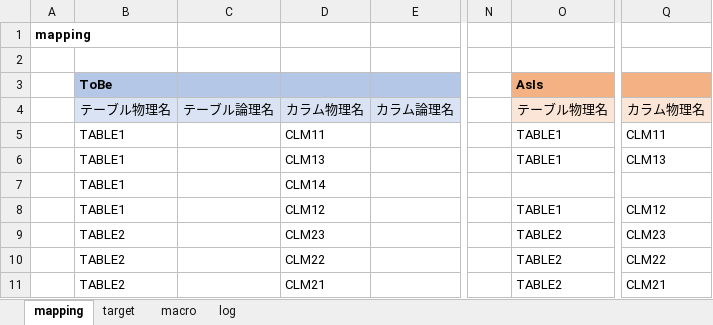
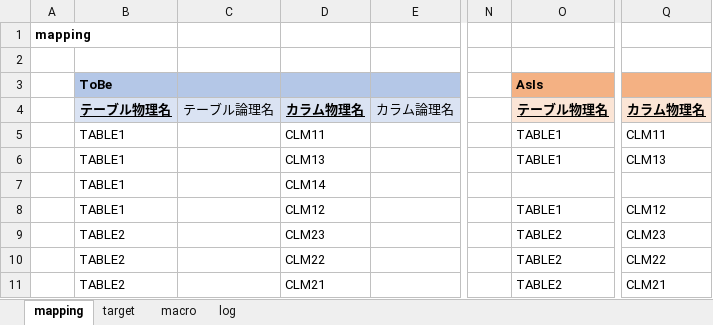
Before and after one commit to mtk57/Public, an Excel workbook: VBA/DBデータ並べ替えマクロ/DBデータ並べ替え.xlsm, sheet mapping, drawn as a sheet; only a part is shown, gaps mark what is left out; values as stored, in another font and other column widths than the file's, no borders; the diff names each change by its address in the sheet, - before the commit and + after, or states it on an @@ line.

```diff
--- a/VBA/DBデータ並べ替えマクロ/DBデータ並べ替え.xlsm (sheet mapping)
+++ b/VBA/DBデータ並べ替えマクロ/DBデータ並べ替え.xlsm (sheet mapping)
@@ B4 bold: off → on, underline: off → on @@
@@ D4 bold: off → on, underline: off → on @@
@@ O4 bold: off → on, underline: off → on @@
@@ Q4 bold: off → on, underline: off → on @@
```
Also changed, not shown: sheet target, sheet macro, 3 other files.
